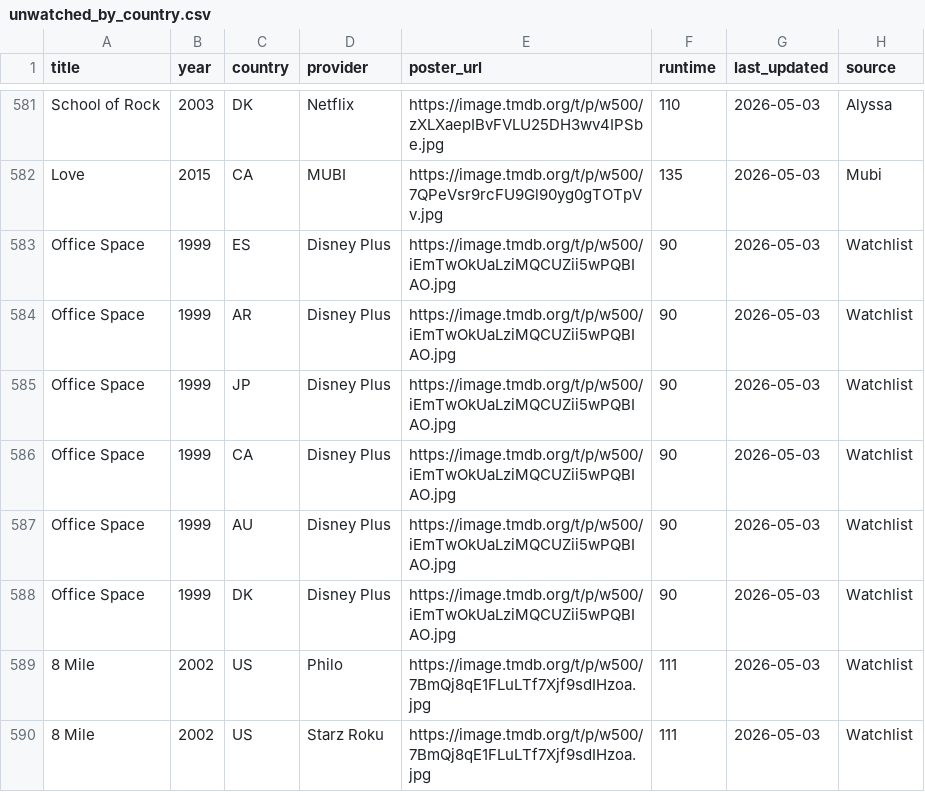
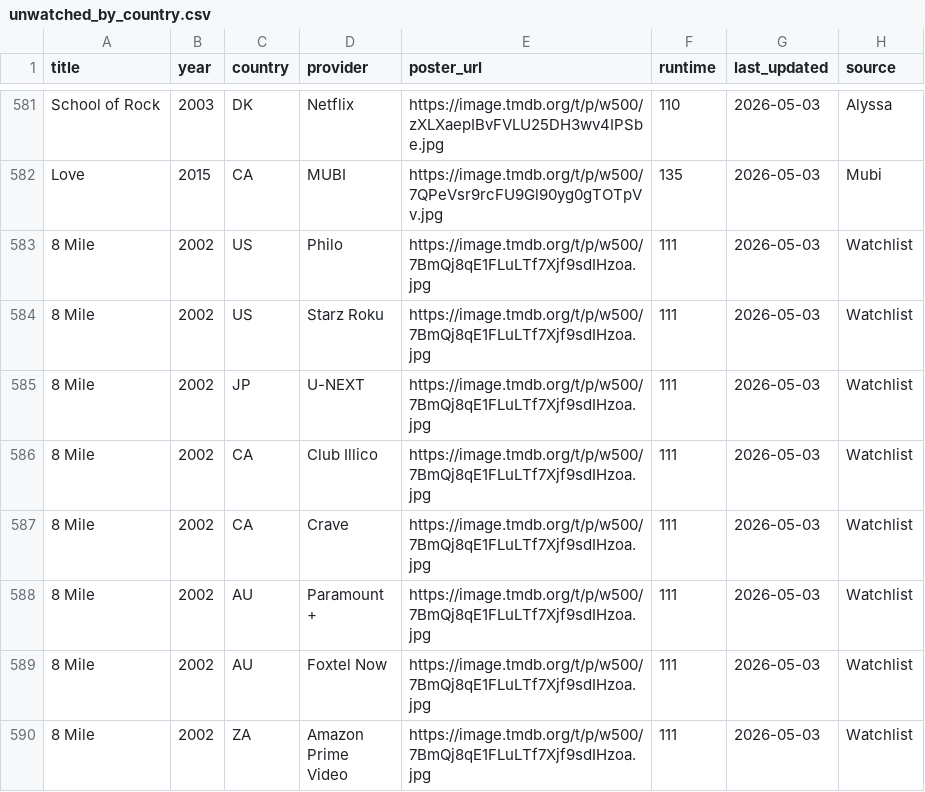
Before and after one commit to bucanero2010/letterboxd-justwatch-vpn, a CSV file: data/unwatched_by_country.csv, drawn as a sheet; only a part is shown, gaps mark what is left out; the shorter side is filled out with more unchanged rows; the diff names each change by its address in the sheet, - before the commit and + after, or states it on an @@ line.

Commit message:
Update streaming data [skip ci]

```diff
--- a/data/unwatched_by_country.csv
+++ b/data/unwatched_by_country.csv
-row 583: Office Space | 1999 | ES | Disney Plus | https://image.tmdb.org/t/p/w500/iEmTwOkUaLziMQCUZii5wPQBIAO.jpg | 90 | 2026-05-03 | Watchlist
-row 584: Office Space | 1999 | AR | Disney Plus | https://image.tmdb.org/t/p/w500/iEmTwOkUaLziMQCUZii5wPQBIAO.jpg | 90 | 2026-05-03 | Watchlist
-row 585: Office Space | 1999 | JP | Disney Plus | https://image.tmdb.org/t/p/w500/iEmTwOkUaLziMQCUZii5wPQBIAO.jpg | 90 | 2026-05-03 | Watchlist
-row 586: Office Space | 1999 | CA | Disney Plus | https://image.tmdb.org/t/p/w500/iEmTwOkUaLziMQCUZii5wPQBIAO.jpg | 90 | 2026-05-03 | Watchlist
-row 587: Office Space | 1999 | AU | Disney Plus | https://image.tmdb.org/t/p/w500/iEmTwOkUaLziMQCUZii5wPQBIAO.jpg | 90 | 2026-05-03 | Watchlist
-row 588: Office Space | 1999 | DK | Disney Plus | https://image.tmdb.org/t/p/w500/iEmTwOkUaLziMQCUZii5wPQBIAO.jpg | 90 | 2026-05-03 | Watchlist
```
Also changed, not shown: 5 other files.
